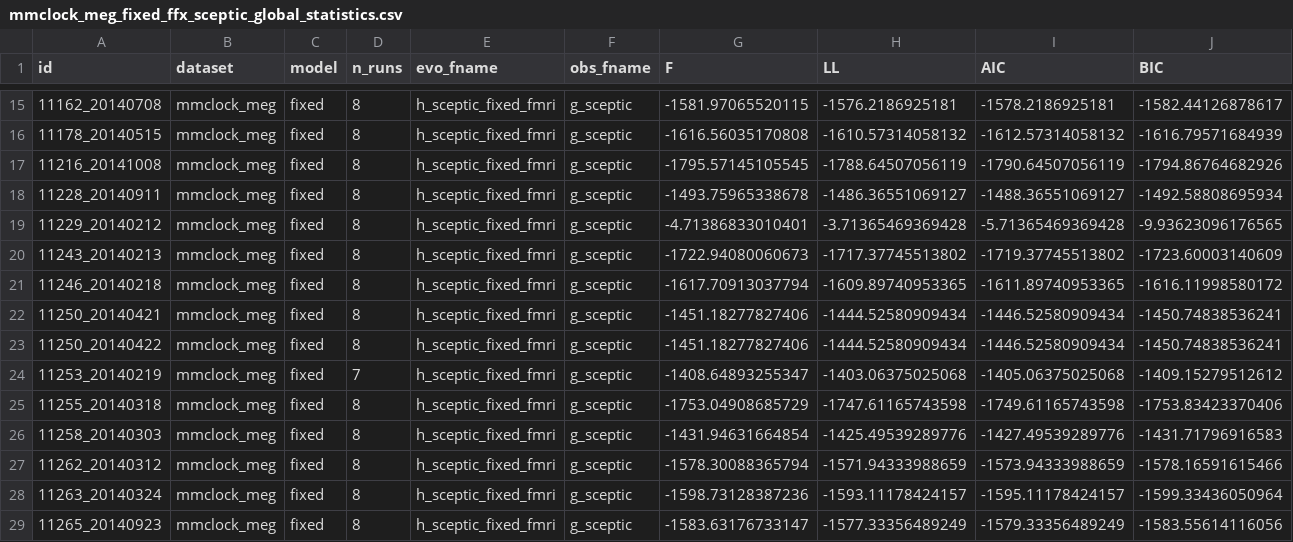
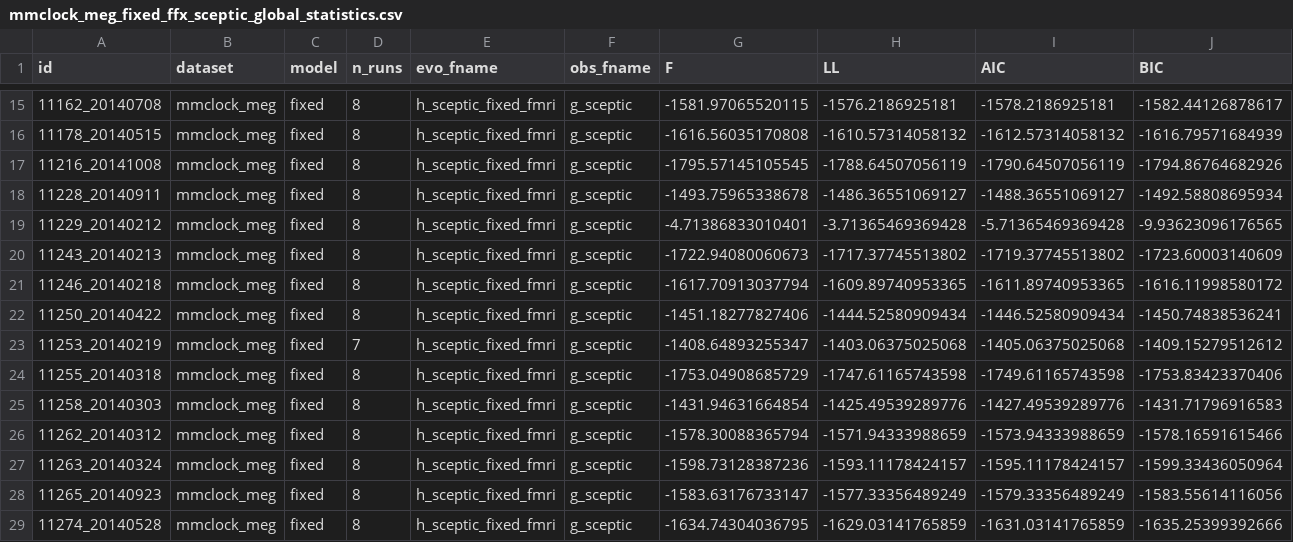
Before and after one commit to UNCDEPENdLab/clock_analysis, a CSV file: meg/data/mmclock_meg_fixed_ffx_sceptic_global_statistics.csv, drawn as a sheet; only a part is shown, gaps mark what is left out; the shorter side is filled out with more unchanged rows; rows hold the shown columns only; the diff names each change by its address in the sheet, - before the commit and + after, or states it on an @@ line.

```diff
--- a/meg/data/mmclock_meg_fixed_ffx_sceptic_global_statistics.csv
+++ b/meg/data/mmclock_meg_fixed_ffx_sceptic_global_statistics.csv
-row 22: 11250_20140421 | mmclock_meg | fixed | 8 | h_sceptic_fixed_fmri | g_sceptic | -1451.18277827406 | -1444.52580909434 | -1446.52580909434 | -1450.74838536241
```
Also changed, not shown: meg/data/mmclock_meg_decay_ffx_sceptic_global_statistics.csv, meg/data/mmclock_meg_decay_mfx_sceptic_global_statistics.csv, 44 other files.
